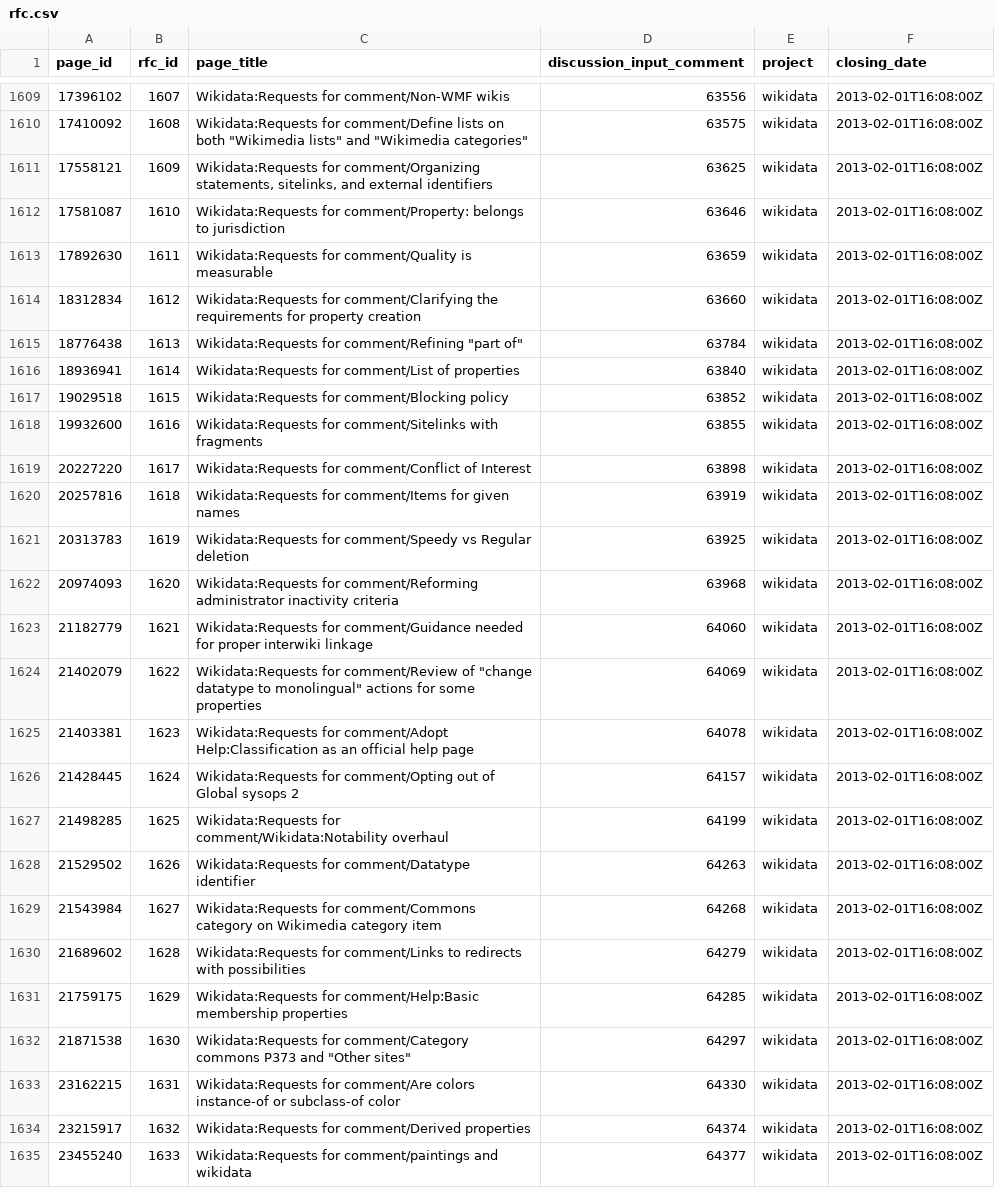
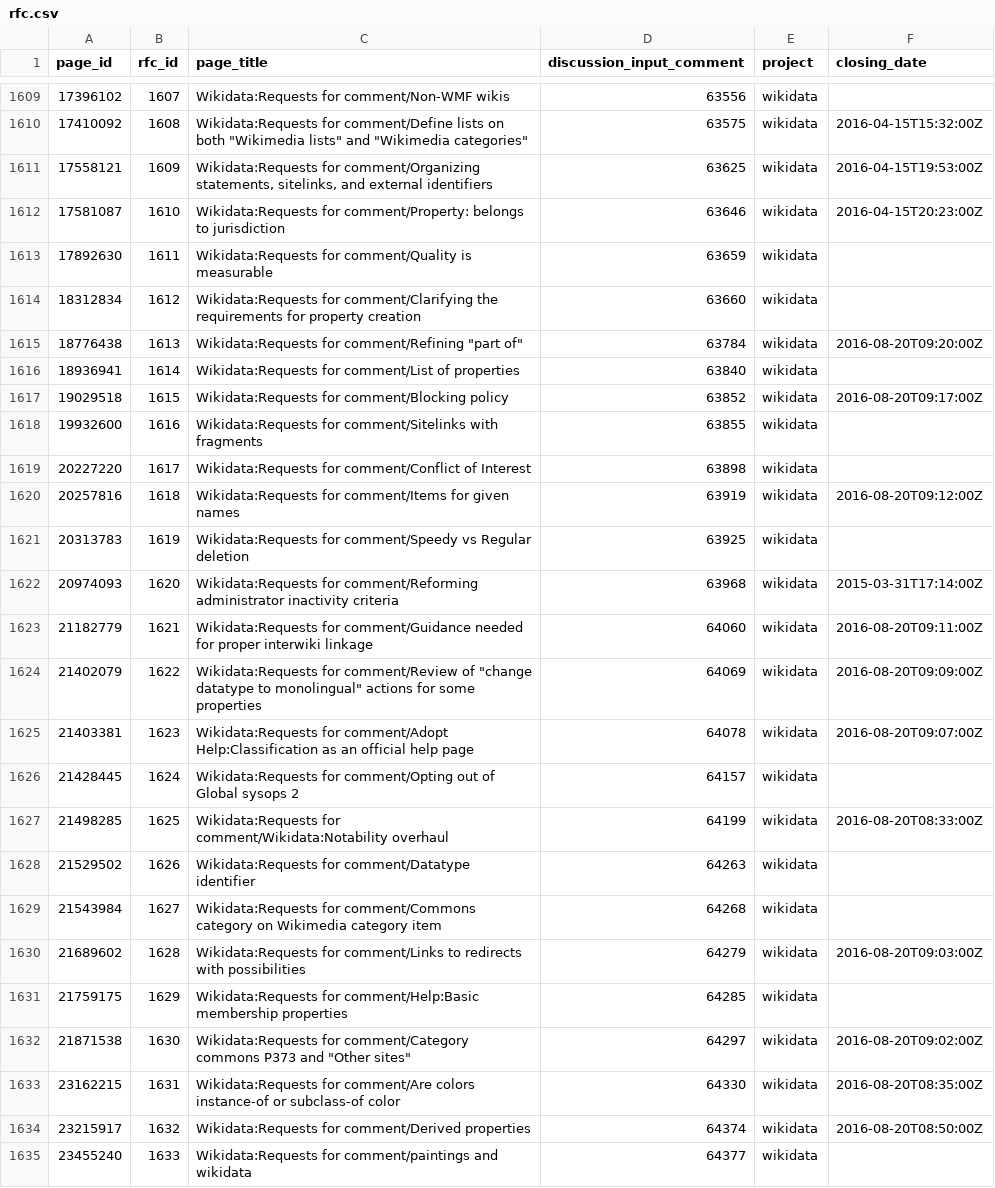
Before and after one commit to mrspacerobot/wiki_delib, a CSV file: data/rfc.csv, drawn as a sheet; only a part is shown, gaps mark what is left out; the diff covers the shown part only; the diff names each change by its address in the sheet, - before the commit and + after, or states it on an @@ line.

```diff
--- a/data/rfc.csv
+++ b/data/rfc.csv
-F1609 (closing_date): 2013-02-01T16:08:00Z
+F1609 (closing_date): (empty)
-F1610 (closing_date): 2013-02-01T16:08:00Z
+F1610 (closing_date): 2016-04-15T15:32:00Z
-F1611 (closing_date): 2013-02-01T16:08:00Z
+F1611 (closing_date): 2016-04-15T19:53:00Z
-F1612 (closing_date): 2013-02-01T16:08:00Z
+F1612 (closing_date): 2016-04-15T20:23:00Z
-F1613:F1614 (closing_date): 2013-02-01T16:08:00Z
+F1613:F1614 (closing_date): (empty)
-F1615 (closing_date): 2013-02-01T16:08:00Z
+F1615 (closing_date): 2016-08-20T09:20:00Z
-F1616 (closing_date): 2013-02-01T16:08:00Z
+F1616 (closing_date): (empty)
-F1617 (closing_date): 2013-02-01T16:08:00Z
+F1617 (closing_date): 2016-08-20T09:17:00Z
-F1618:F1619 (closing_date): 2013-02-01T16:08:00Z
+F1618:F1619 (closing_date): (empty)
-F1620 (closing_date): 2013-02-01T16:08:00Z
+F1620 (closing_date): 2016-08-20T09:12:00Z
-F1621 (closing_date): 2013-02-01T16:08:00Z
+F1621 (closing_date): (empty)
-F1622 (closing_date): 2013-02-01T16:08:00Z
+F1622 (closing_date): 2015-03-31T17:14:00Z
-F1623 (closing_date): 2013-02-01T16:08:00Z
+F1623 (closing_date): 2016-08-20T09:11:00Z
-F1624 (closing_date): 2013-02-01T16:08:00Z
+F1624 (closing_date): 2016-08-20T09:09:00Z
-F1625 (closing_date): 2013-02-01T16:08:00Z
+F1625 (closing_date): 2016-08-20T09:07:00Z
-F1626 (closing_date): 2013-02-01T16:08:00Z
+F1626 (closing_date): (empty)
-F1627 (closing_date): 2013-02-01T16:08:00Z
+F1627 (closing_date): 2016-08-20T08:33:00Z
-F1628:F1629 (closing_date): 2013-02-01T16:08:00Z
+F1628:F1629 (closing_date): (empty)
-F1630 (closing_date): 2013-02-01T16:08:00Z
+F1630 (closing_date): 2016-08-20T09:03:00Z
-F1631 (closing_date): 2013-02-01T16:08:00Z
+F1631 (closing_date): (empty)
-F1632 (closing_date): 2013-02-01T16:08:00Z
+F1632 (closing_date): 2016-08-20T09:02:00Z
-F1633 (closing_date): 2013-02-01T16:08:00Z
+F1633 (closing_date): 2016-08-20T08:35:00Z
-F1634 (closing_date): 2013-02-01T16:08:00Z
+F1634 (closing_date): 2016-08-20T08:50:00Z
-F1635 (closing_date): 2013-02-01T16:08:00Z
+F1635 (closing_date): (empty)
```
Also changed, not shown: 112 edited cells elsewhere in this file, 10 other files.
